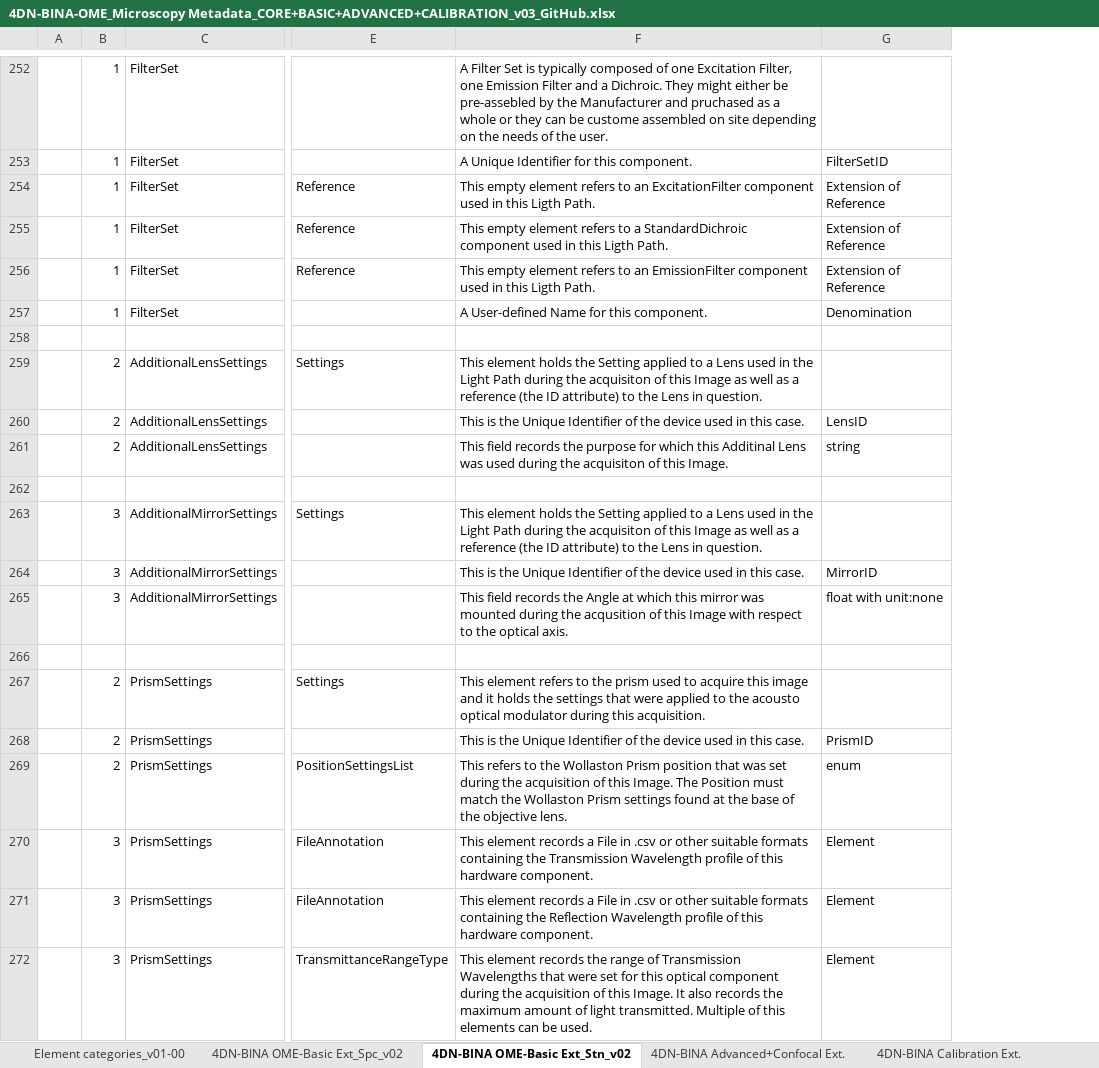
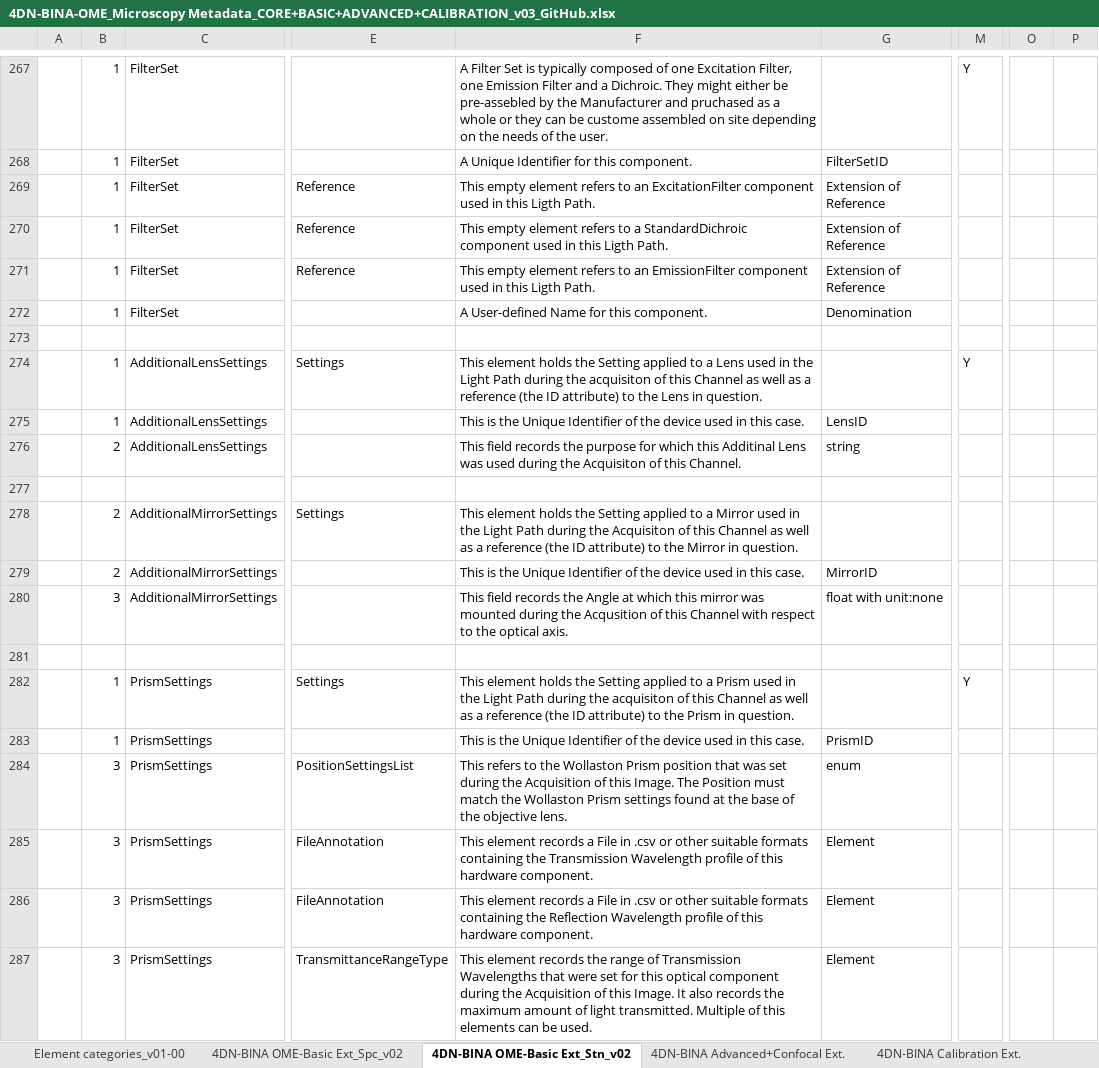
Before and after one commit to WU-BIMAC/NBOMicroscopyMetadataSpecs, an Excel workbook: Model/in progress/v02-00/4DN-BINA-OME_Microscopy Metadata_CORE+BASIC+ADVANCED+CALIBRATION_v03_GitHub.xlsx, sheet 4DN-BINA OME-Basic Ext_Stn_v02, drawn as a sheet; only a part is shown, gaps mark what is left out; values as stored, in another font and other column widths than the file's, no cell formats; charts and pictures not drawn; addresses are those after the commit; the diff covers the shown part only; the diff names each change by its address in the sheet, - before the commit and + after, or states it on an @@ line.

```diff
--- a/Model/in progress/v02-00/4DN-BINA-OME_Microscopy Metadata_CORE+BASIC+ADVANCED+CALIBRATION_v03_GitHub.xlsx (sheet 4DN-BINA OME-Basic Ext_Stn_v02)
+++ b/Model/in progress/v02-00/4DN-BINA-OME_Microscopy Metadata_CORE+BASIC+ADVANCED+CALIBRATION_v03_GitHub.xlsx (sheet 4DN-BINA OME-Basic Ext_Stn_v02)
+column M, rows 267-282: Y |  |  |  |  |  |  | Y |  |  |  |  |  |  |  | Y
+column O, empty
+column P, empty
-B274:B275: 2
+B274:B275: 1
-F274: …of this Image as well…
+F274: …of this Channel as well…
-F276: …during the acquisiton of this Image.
+F276: …during the Acquisiton of this Channel.
-B278:B279: 3
+B278:B279: 2
-F278: …to a Lens used in the Light Path during the acquisiton of this Image as well as a reference (the ID attribute) to the Lens in question.
+F278: …to a Mirror used in the Light Path during the Acquisiton of this Channel as well as a reference (the ID attribute) to the Mirror in question.
-F280: …during the acqusition of this Image with respect…
+F280: …during the Acqusition of this Channel with respect…
-B282:B283: 2
+B282:B283: 1
-F282: This element refers to the prism used to acquire this image and it holds the settings that were applied to the acousto optical modulator during this acquisition.
+F282: This element holds the Setting applied to a Prism used in the Light Path during the acquisiton of this Channel as well as a reference (the ID attribute) to the Prism in question.
-B284: 2
+B284: 3
-F284: …during the acquisition of this…
+F284: …during the Acquisition of this…
-F287: …during the acquisition of this…
+F287: …during the Acquisition of this…
```
Also changed, not shown: 30 added rows, 6 removed rows, 4 moved rows and 82 edited cells elsewhere in this sheet, sheet 4DN-BINA OME-Basic Ext_Spc_v02, sheet 4DN-BINA Advanced+Confocal Ext., sheet Element categories_v01-00, sheet 4DN-BINA SPW Revision, sheet DEPR_4DN-BINA Confocal Ext., sheet 4DN-BINA Calibration Ext., cell formats, charts or pictures, 7 other files.
